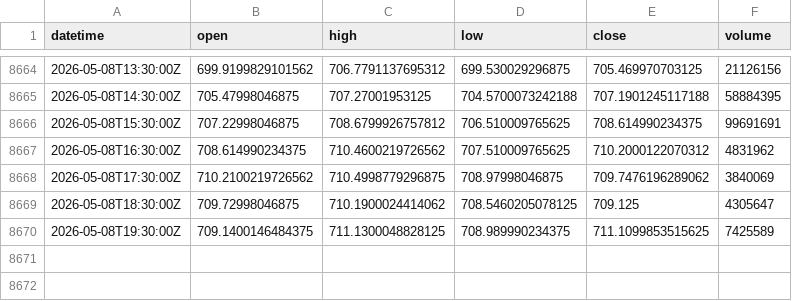
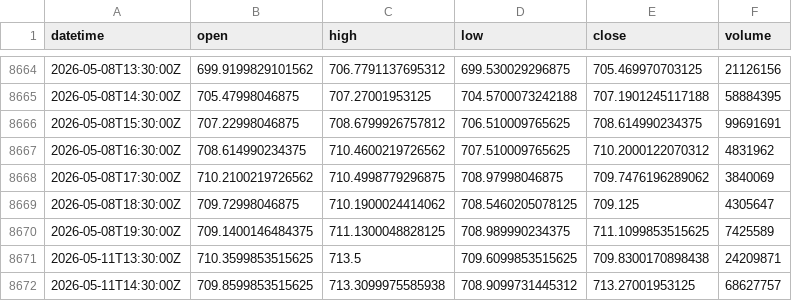
Before and after one commit to xu75/quant-strategy, a CSV file: data/market/QQQ_1h.csv, drawn as a sheet; only a part is shown, gaps mark what is left out.

Commit message:
chore(data): update market data 2026-05-11 15:32 UTC

```diff
--- a/data/market/QQQ_1h.csv
+++ b/data/market/QQQ_1h.csv
@@ -8670 +8670,3 @@ datetime,open,high,low,close,volume
 2026-05-08T19:30:00Z,709.1400146484375,711.1300048828125,708.989990234375,711.1099853515625,7425589
+2026-05-11T13:30:00Z,710.3599853515625,713.5,709.6099853515625,709.8300170898438,24209871
+2026-05-11T14:30:00Z,709.8599853515625,713.3099975585938,708.9099731445312,713.27001953125,68627757
```
Also changed, not shown: 2 other files.
